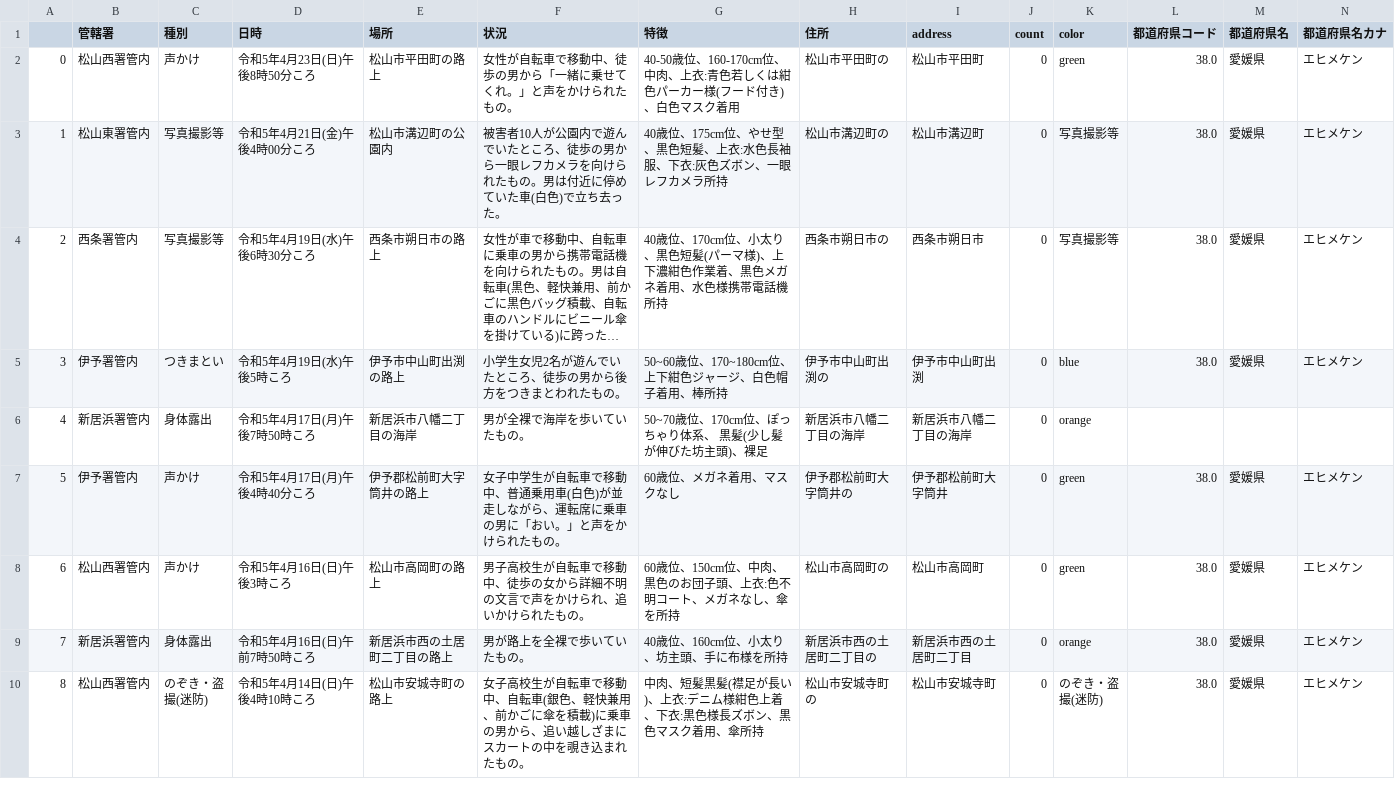
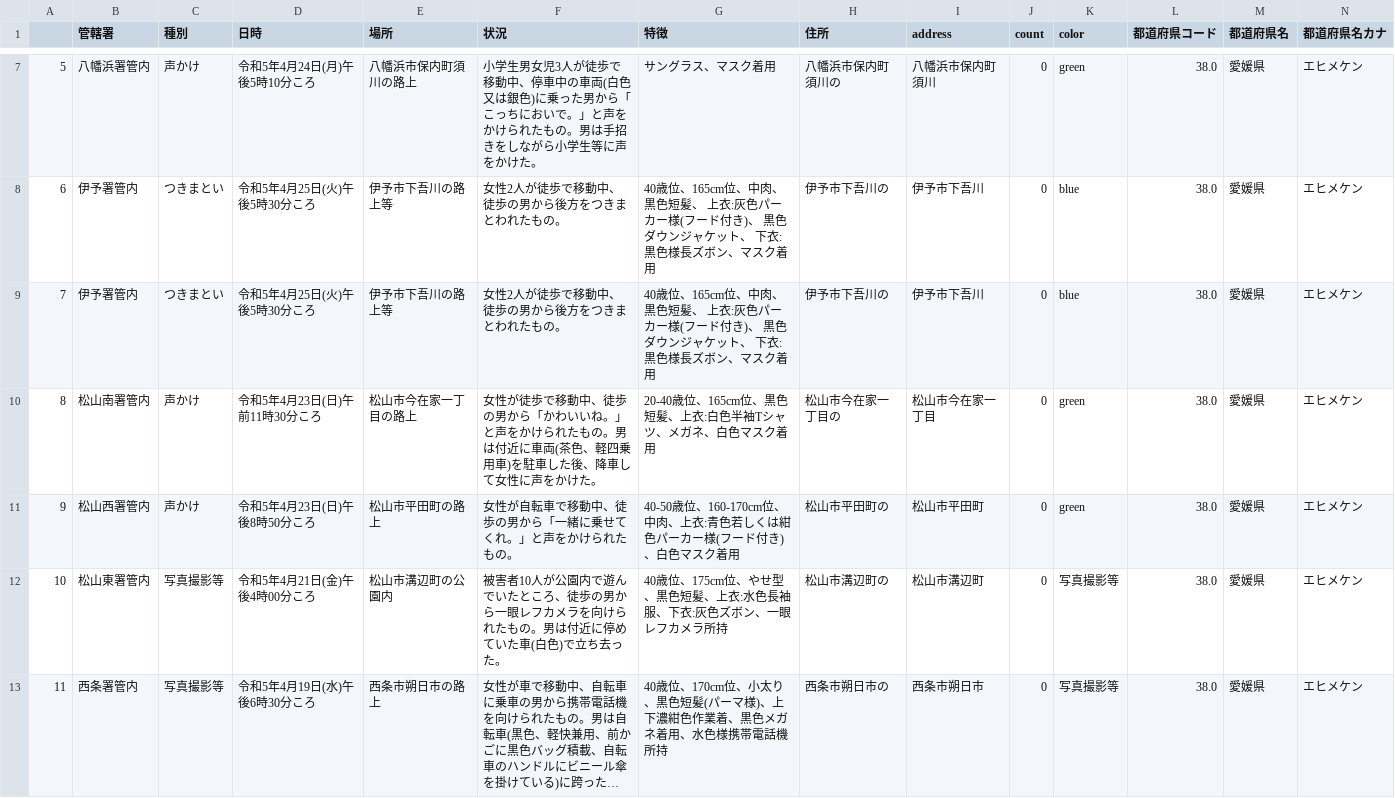
Before and after one commit to imabari/fushinsha_map, a CSV file: ehime.csv, drawn as a sheet; only a part is shown, gaps mark what is left out; the shorter side is filled out with more unchanged rows; long unchanged cells end in …; addresses are those after the commit; rows hold the shown columns only; the diff covers the shown part only; the diff names each change by its address in the sheet, - before the commit and + after, or states it on an @@ line.

```diff
--- a/ehime.csv
+++ b/ehime.csv
+row 7: 5 | 八幡浜署管内 | 声かけ | 令和5年4月24日(月)午後5時10分ころ | 八幡浜市保内町須川の路上 | 小学生男女児3人が徒歩で移動中、停車中の車両(白色又は銀色)に乗った男から「こっちにおいで。」と声をかけられたもの。男は手招きをしながら小学生等に声をかけた。 | サングラス、マスク着用 | 八幡浜市保内町須川の | 八幡浜市保内町須川 | 0 | green | 38.0 | 愛媛県 | エヒメケン
+row 8: 6 | 伊予署管内 | つきまとい | 令和5年4月25日(火)午後5時30分ころ | 伊予市下吾川の路上等 | 女性2人が徒歩で移動中、徒歩の男から後方をつきまとわれたもの。 | 40歳位、165cm位、中肉、黒色短髪、 上衣:灰色パーカー様(フード付き)、 黒色ダウンジャケット、 下衣:黒色様長ズボン、マスク着用 | 伊予市下吾川の | 伊予市下吾川 | 0 | blue | 38.0 | 愛媛県 | エヒメケン
+row 9: 7 | 伊予署管内 | つきまとい | 令和5年4月25日(火)午後5時30分ころ | 伊予市下吾川の路上等 | 女性2人が徒歩で移動中、徒歩の男から後方をつきまとわれたもの。 | 40歳位、165cm位、中肉、黒色短髪、 上衣:灰色パーカー様(フード付き)、 黒色ダウンジャケット、 下衣:黒色様長ズボン、マスク着用 | 伊予市下吾川の | 伊予市下吾川 | 0 | blue | 38.0 | 愛媛県 | エヒメケン
+row 10: 8 | 松山南署管内 | 声かけ | 令和5年4月23日(日)午前11時30分ころ | 松山市今在家一丁目の路上 | 女性が徒歩で移動中、徒歩の男から「かわいいね。」と声をかけられたもの。男は付近に車両(茶色、軽四乗用車)を駐車した後、降車して女性に声をかけた。 | 20-40歳位、165cm位、黒色短髪、上衣:白色半袖Tシャツ、メガネ、白色マスク着用 | 松山市今在家一丁目の | 松山市今在家一丁目 | 0 | green | 38.0 | 愛媛県 | エヒメケン
@@ column A renumbered from row 11 down @@
```
Also changed, not shown: 5 added rows and 1 edited cell elsewhere in this file, nan.csv, 1 other file.
